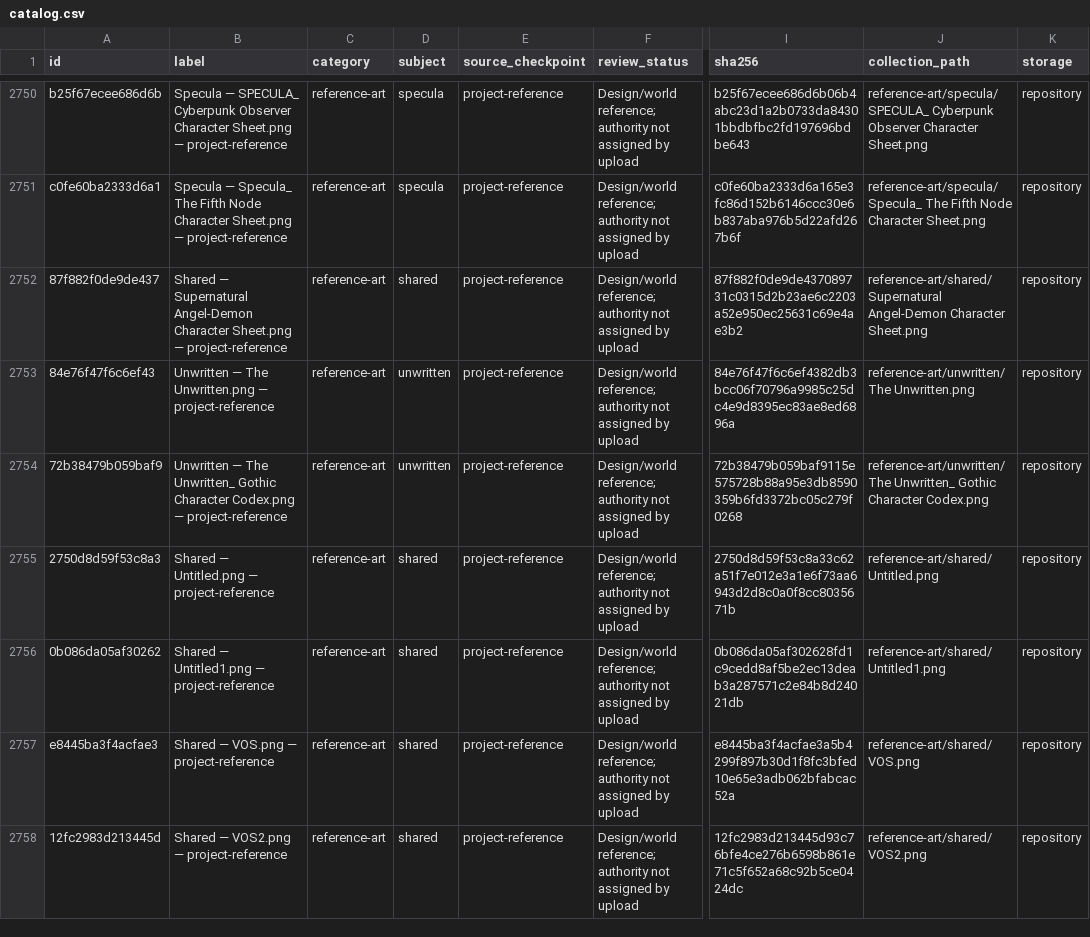
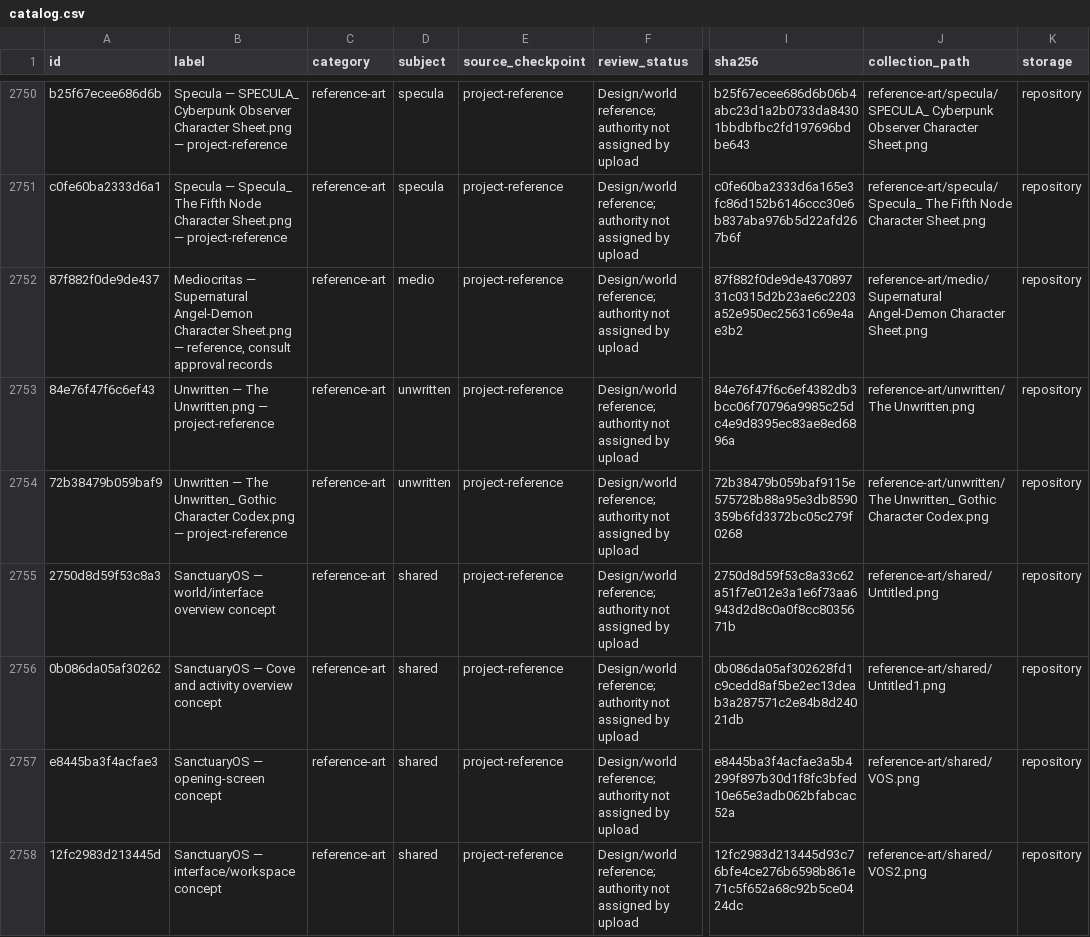
Before and after one commit to MedioCritasVT/CrystalCove, a CSV file: conflux/concept-art/catalog.csv, drawn as a sheet; only a part is shown, gaps mark what is left out; the diff covers the shown part only; the diff names each change by its address in the sheet, - before the commit and + after, or states it on an @@ line.

Commit message:
media: clarify character-reference and interface-concept labels

```diff
--- a/conflux/concept-art/catalog.csv
+++ b/conflux/concept-art/catalog.csv
-B2752 (label): Shared — Supernatural Angel-Demon Character Sheet.png — project-reference
+B2752 (label): Mediocritas — Supernatural Angel-Demon Character Sheet.png — reference, consult approval records
-D2752 (subject): shared
+D2752 (subject): medio
-J2752 (collection_path): reference-art/shared/Supernatural Angel-Demon Character…
+J2752 (collection_path): reference-art/medio/Supernatural Angel-Demon Character…
-B2755 (label): Shared — Untitled.png — project-reference
+B2755 (label): SanctuaryOS — world/interface overview concept
-B2756 (label): Shared — Untitled1.png — project-reference
+B2756 (label): SanctuaryOS — Cove and activity overview concept
-B2757 (label): Shared — VOS.png — project-reference
+B2757 (label): SanctuaryOS — opening-screen concept
-B2758 (label): Shared — VOS2.png — project-reference
+B2758 (label): SanctuaryOS — interface/workspace concept
```
Also changed, not shown: 9 edited cells elsewhere in this file, 4 other files.
